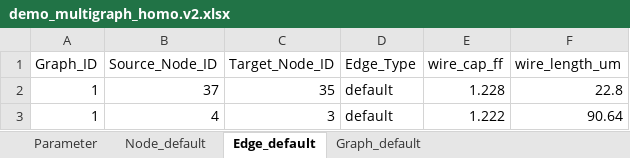
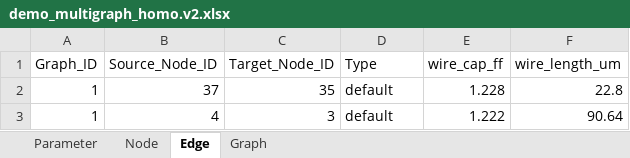
Before and after one commit to KamiMaki/GNN-System, an Excel workbook: backend/demo_data/demo_multigraph_homo.v2.xlsx, sheet Edge, drawn as a sheet; only a part is shown; values as stored, in another font and other column widths than the file's, no borders; the diff names each change by its address in the sheet, - before the commit and + after, or states it on an @@ line.

```diff
--- a/backend/demo_data/demo_multigraph_homo.v2.xlsx (sheet Edge)
+++ b/backend/demo_data/demo_multigraph_homo.v2.xlsx (sheet Edge)
-sheet tab: Node_default
+sheet tab: Node
-sheet tab: Edge_default
+sheet tab: Edge
-sheet tab: Graph_default
+sheet tab: Graph
-D1: Edge_Type
+D1: Type
```
Also changed, not shown: sheet Graph, backend/demo_data/demo_multigraph_hetero.v2.xlsx, 7 other files.
